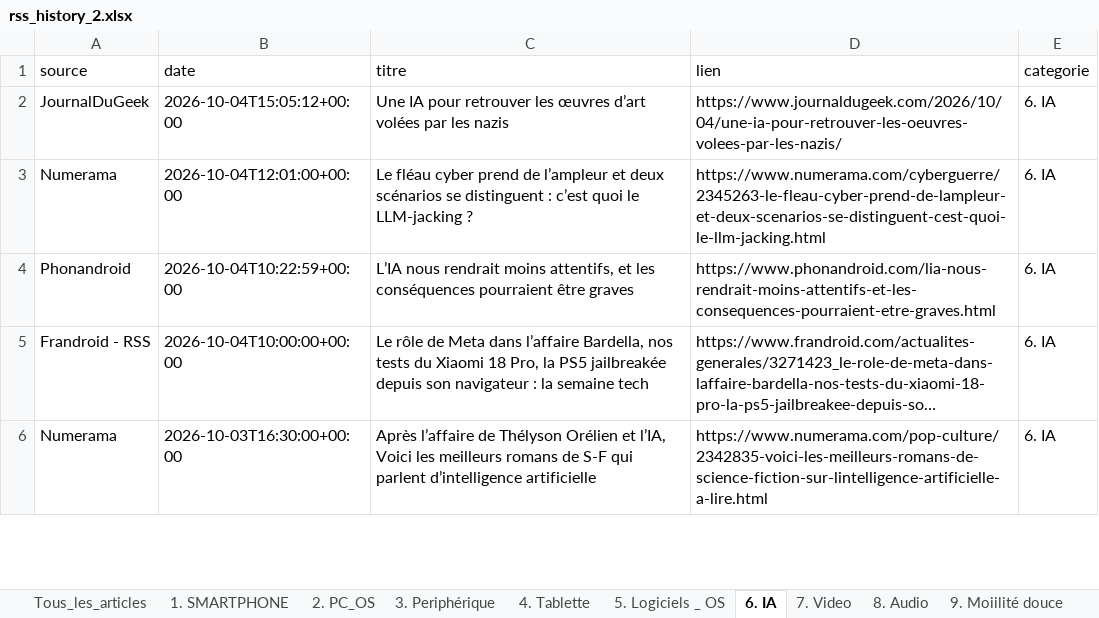
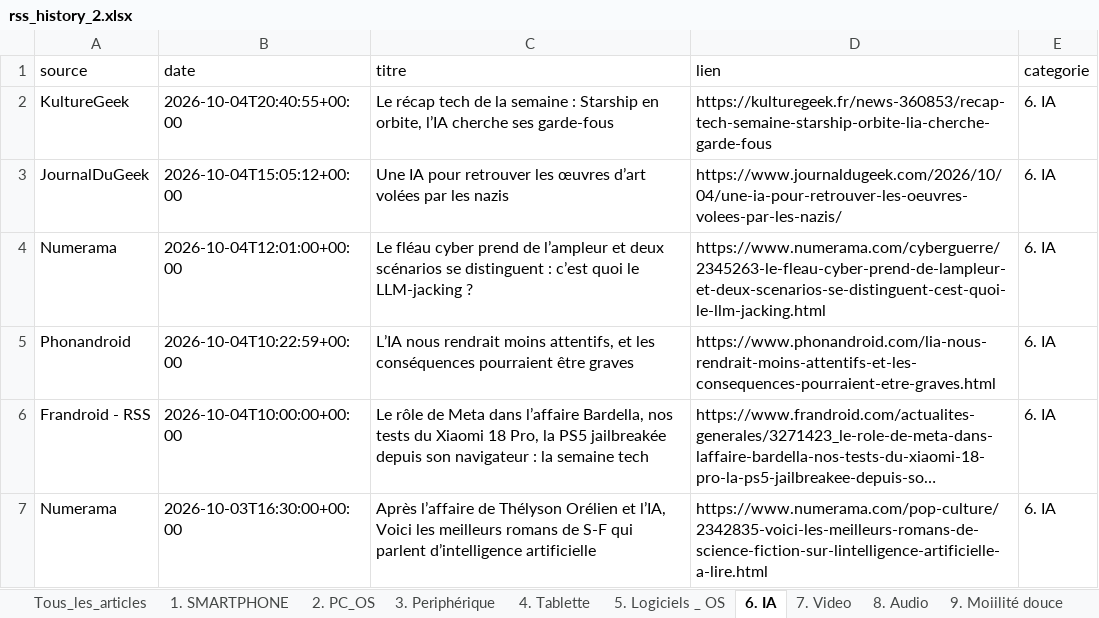
Before and after one commit to djhadef-star/rss-categories, an Excel workbook: output/rss_history_2.xlsx, sheet 6. IA, drawn as a sheet; only a part is shown; long unchanged cells end in …; values as stored, in another font and other column widths than the file's, no borders; the diff names each change by its address in the sheet, - before the commit and + after, or states it on an @@ line.

```diff
--- a/output/rss_history_2.xlsx (sheet 6. IA)
+++ b/output/rss_history_2.xlsx (sheet 6. IA)
+row 2: KultureGeek | 2026-10-04T20:40:55+00:00 | Le récap tech de la semaine : Starship en orbite, l’IA cherche ses garde-fous | https://kulturegeek.fr/news-360853/recap-tech-semaine-starship-orbite-lia-cherche-garde-fous | 6. IA
```
Also changed, not shown: sheet Tous_les_articles, sheet 20. Sponso, sheet 2. PC_OS, sheet 10. Voiture, sheet NON_CLASSE, sheet 16. ludique, output/rss_history.xlsx, 2 other files.
